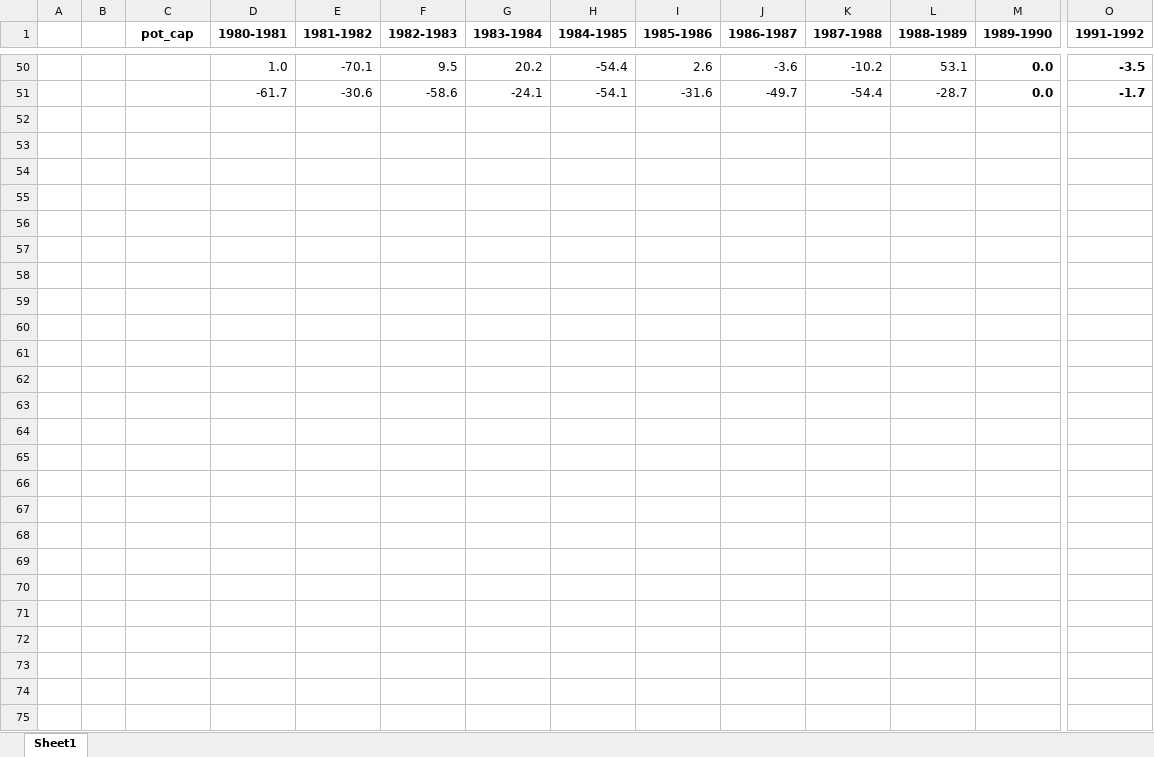
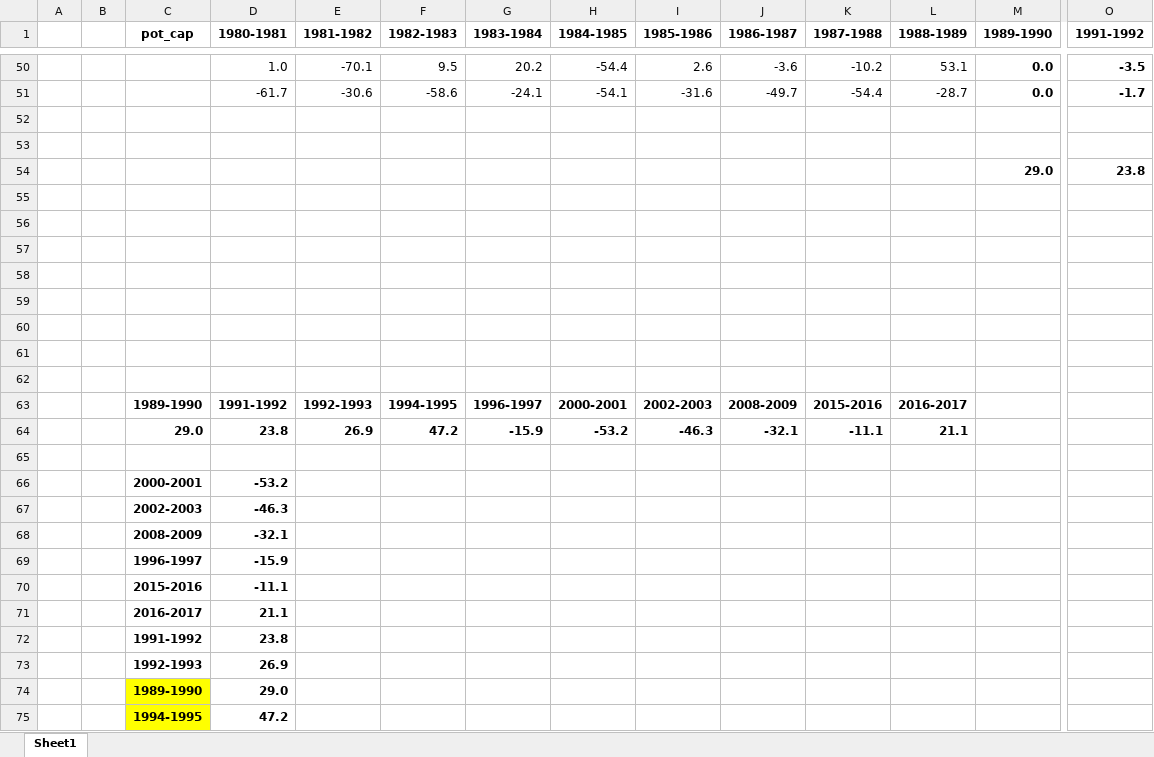
Before and after one commit to jonull93/PhD, an Excel workbook: results/VRE_resource_summary_reseamed_years.xlsx, sheet Sheet1, drawn as a sheet; only a part is shown, gaps mark what is left out; values as stored, in another font and other column widths than the file's, no borders; conditional formats not drawn; rows hold the shown columns only; the diff covers the shown part only; the diff names each change by its address in the sheet, - before the commit and + after, or states it on an @@ line.

Commit message:
added ref999 jump results

```diff
--- a/results/VRE_resource_summary_reseamed_years.xlsx (sheet Sheet1)
+++ b/results/VRE_resource_summary_reseamed_years.xlsx (sheet Sheet1)
+row 52: (empty)
+row 53: (empty)
+row 54:  |  |  |  |  |  |  |  |  |  |  |  | 29.0 | 23.8
+row 55: (empty)
+row 56: (empty)
+row 57: (empty)
+row 58: (empty)
+row 59: (empty)
+row 60: (empty)
+row 61: (empty)
+row 62: (empty)
+row 63:  |  | 1989-1990 | 1991-1992 | 1992-1993 | 1994-1995 | 1996-1997 | 2000-2001 | 2002-2003 | 2008-2009 | 2015-2016 | 2016-2017
+row 64:  |  | 29.0 | 23.8 | 26.9 | 47.2 | -15.9 | -53.2 | -46.3 | -32.1 | -11.1 | 21.1
+row 65: (empty)
+row 66:  |  | 2000-2001 | -53.2
+row 67:  |  | 2002-2003 | -46.3
+row 68:  |  | 2008-2009 | -32.1
+row 69:  |  | 1996-1997 | -15.9
+row 70:  |  | 2015-2016 | -11.1
+row 71:  |  | 2016-2017 | 21.1
+row 72:  |  | 1991-1992 | 23.8
+row 73:  |  | 1992-1993 | 26.9
+row 74:  |  | 1989-1990 | 29.0
+row 75:  |  | 1994-1995 | 47.2
```
Also changed, not shown: 10 edited cells elsewhere in this sheet, 12 other files.
